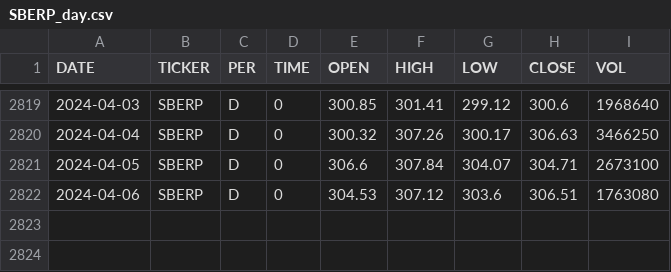
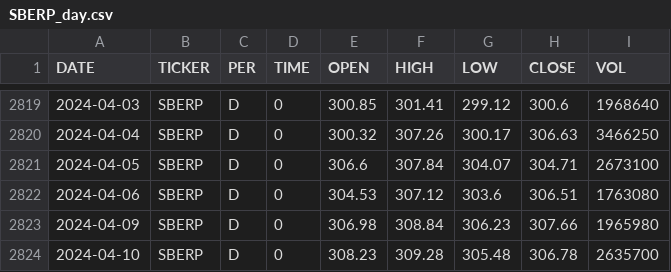
Before and after one commit to zakonreal/Stock, a CSV file: data/SBERP_day.csv, drawn as a sheet; only a part is shown, gaps mark what is left out; the diff names each change by its address in the sheet, - before the commit and + after, or states it on an @@ line.

```diff
--- a/data/SBERP_day.csv
+++ b/data/SBERP_day.csv
+row 2823: 2024-04-09 | SBERP | D | 0 | 306.98 | 308.84 | 306.23 | 307.66 | 1965980
+row 2824: 2024-04-10 | SBERP | D | 0 | 308.23 | 309.28 | 305.48 | 306.78 | 2635700
```
Also changed, not shown: data/GAZP_day.csv, data/MOEX_day.csv, 8 other files.
